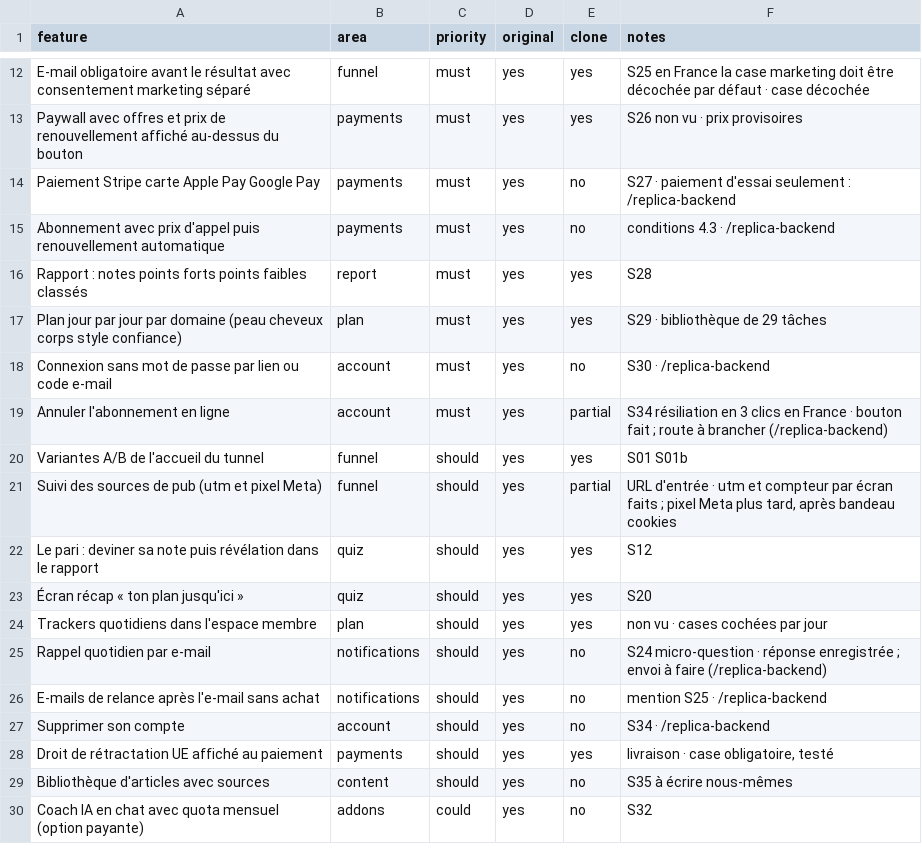
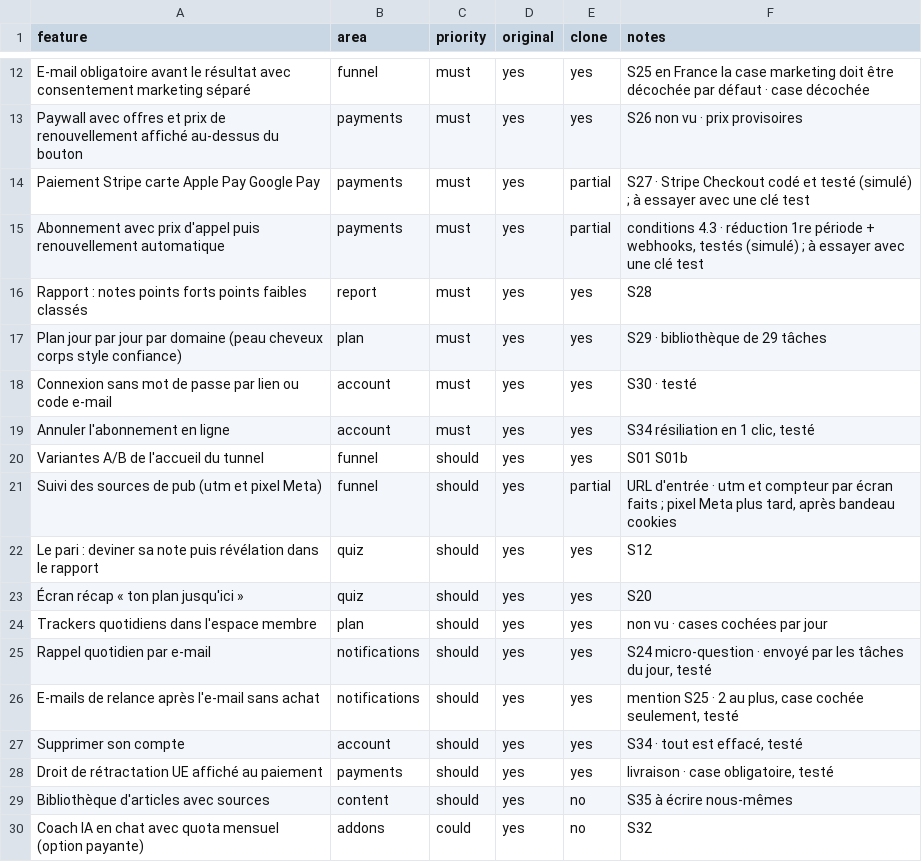
Before and after one commit to mael49170/Lookmaxing, a CSV file: replica/features.csv, drawn as a sheet; only a part is shown, gaps mark what is left out.

```diff
--- a/replica/features.csv
+++ b/replica/features.csv
@@ -13,8 +13,8 @@ E-mail obligatoire avant le résultat avec consentement marketing séparé,funne
 Paywall avec offres et prix de renouvellement affiché au-dessus du bouton,payments,must,yes,yes,S26 non vu · prix provisoires
-Paiement Stripe carte Apple Pay Google Pay,payments,must,yes,no,S27 · paiement d'essai seulement : /replica-backend
-Abonnement avec prix d'appel puis renouvellement automatique,payments,must,yes,no,conditions 4.3 · /replica-backend
+Paiement Stripe carte Apple Pay Google Pay,payments,must,yes,partial,S27 · Stripe Checkout codé et testé (simulé) ; à essayer avec une clé test
+Abonnement avec prix d'appel puis renouvellement automatique,payments,must,yes,partial,"conditions 4.3 · réduction 1re période + webhooks, testés (simulé) ; à essayer avec une clé test"
 Rapport : notes points forts points faibles classés,report,must,yes,yes,S28
 Plan jour par jour par domaine (peau cheveux corps style confiance),plan,must,yes,yes,S29 · bibliothèque de 29 tâches
-Connexion sans mot de passe par lien ou code e-mail,account,must,yes,no,S30 · /replica-backend
-Annuler l'abonnement en ligne,account,must,yes,partial,S34 résiliation en 3 clics en France · bouton fait ; route à brancher (/replica-backend)
+Connexion sans mot de passe par lien ou code e-mail,account,must,yes,yes,S30 · testé
+Annuler l'abonnement en ligne,account,must,yes,yes,"S34 résiliation en 1 clic, testé"
 Variantes A/B de l'accueil du tunnel,funnel,should,yes,yes,S01 S01b
@@ -24,5 +24,5 @@ Le pari : deviner sa note puis révélation dans le rapport,quiz,should,yes,yes,
 Trackers quotidiens dans l'espace membre,plan,should,yes,yes,non vu · cases cochées par jour
-Rappel quotidien par e-mail,notifications,should,yes,no,S24 micro-question · réponse enregistrée ; envoi à faire (/replica-backend)
-E-mails de relance après l'e-mail sans achat,notifications,should,yes,no,mention S25 · /replica-backend
-Supprimer son compte,account,should,yes,no,S34 · /replica-backend
+Rappel quotidien par e-mail,notifications,should,yes,yes,"S24 micro-question · envoyé par les tâches du jour, testé"
+E-mails de relance après l'e-mail sans achat,notifications,should,yes,yes,"mention S25 · 2 au plus, case cochée seulement, testé"
+Supprimer son compte,account,should,yes,yes,"S34 · tout est effacé, testé"
 Droit de rétractation UE affiché au paiement,payments,should,yes,yes,"livraison · case obligatoire, testé"
```
Also changed, not shown: 34 other files.
